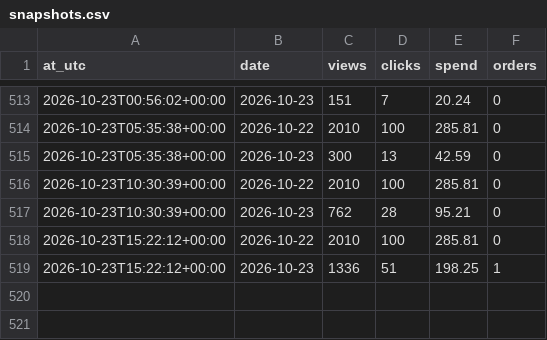
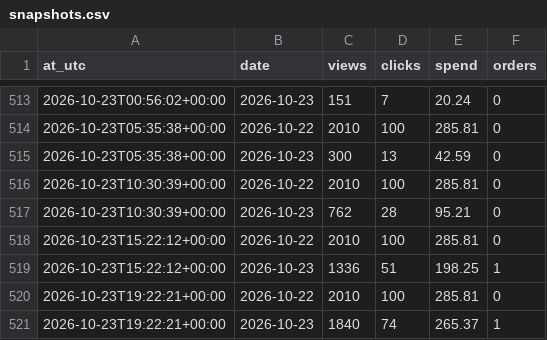
Before and after one commit to paradisio1088-afk/ozon-cover-abtest, a CSV file: data/snapshots.csv, drawn as a sheet; only a part is shown, gaps mark what is left out; the diff names each change by its address in the sheet, - before the commit and + after, or states it on an @@ line.

```diff
--- a/data/snapshots.csv
+++ b/data/snapshots.csv
+row 520: 2026-10-23T19:22:21+00:00 | 2026-10-22 | 2010 | 100 | 285.81 | 0
+row 521: 2026-10-23T19:22:21+00:00 | 2026-10-23 | 1840 | 74 | 265.37 | 1
```
Also changed, not shown: 3 other files.
